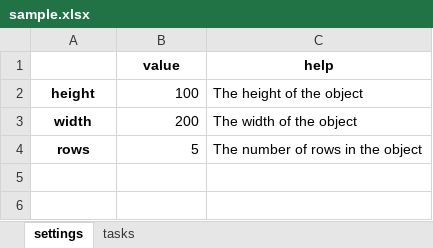
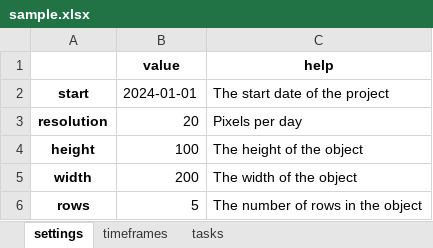
Before and after one commit to haymanjoyce/poap, an Excel workbook: data/excel/sample.xlsx, sheet settings, drawn as a sheet; values as stored, in another font and other column widths than the file's, no borders; the diff names each change by its address in the sheet, - before the commit and + after, or states it on an @@ line.

```diff
--- a/data/excel/sample.xlsx (sheet settings)
+++ b/data/excel/sample.xlsx (sheet settings)
+sheet tab: timeframes
+row 2: start | 2024-01-01 | The start date of the project
+row 3: resolution | 20 | Pixels per day
```
Also changed, not shown: sheet tasks, 7 other files.
